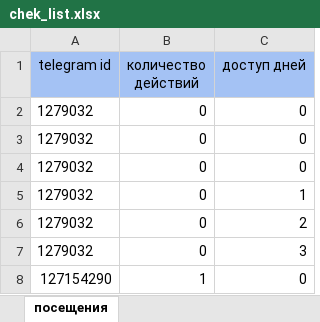
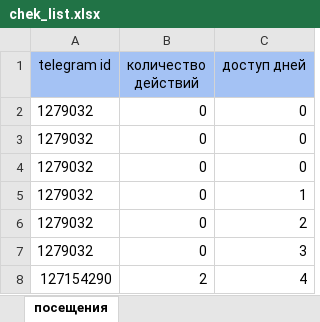
Before and after one commit to codemachinee/davinchi, an Excel workbook: chek_list.xlsx, sheet посещения, drawn as a sheet; values as stored, in another font and other column widths than the file's, no borders; the diff names each change by its address in the sheet, - before the commit and + after, or states it on an @@ line.

```diff
--- a/chek_list.xlsx (sheet посещения)
+++ b/chek_list.xlsx (sheet посещения)
-B8 (количество действий): 1
+B8 (количество действий): 2
-C8 (доступ дней): 0
+C8 (доступ дней): 4
```
Also changed, not shown: 6 other files.
